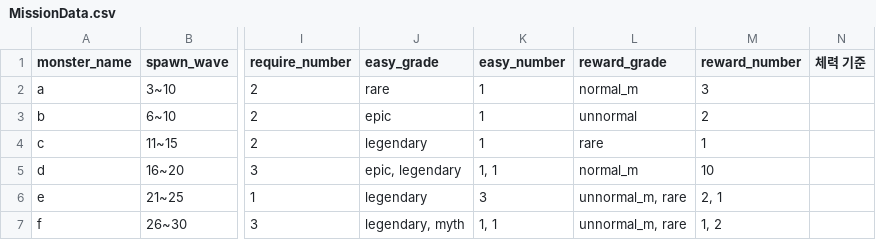
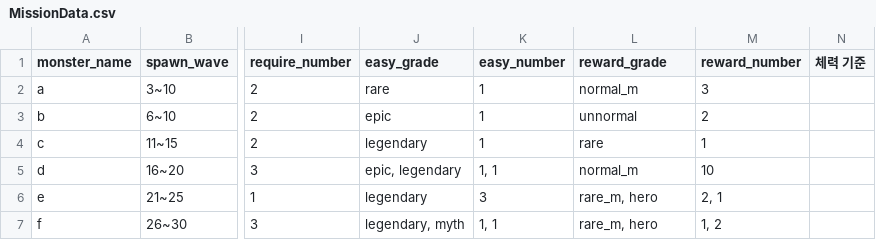
Before and after one commit to Famec7/WRD, a CSV file: Assets/Resources/DataTable/MissionData.csv, drawn as a sheet; only a part is shown, gaps mark what is left out; the diff names each change by its address in the sheet, - before the commit and + after, or states it on an @@ line.

```diff
--- a/Assets/Resources/DataTable/MissionData.csv
+++ b/Assets/Resources/DataTable/MissionData.csv
-L6:L7 (reward_grade): unnormal_m, rare
+L6:L7 (reward_grade): rare_m, hero
```
Also changed, not shown: Assets/Resources/MissionMonster.csv, 14 other files.
